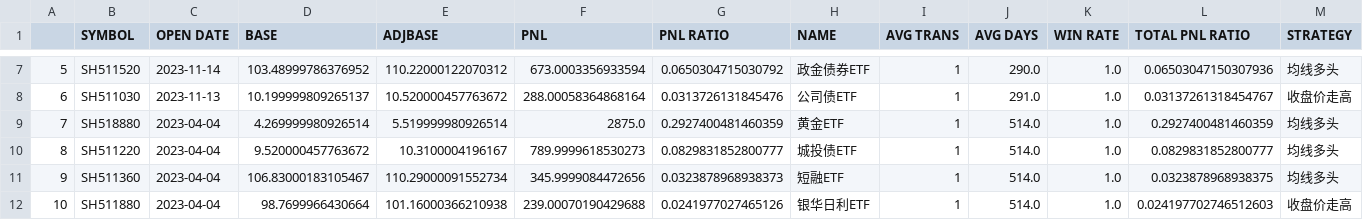
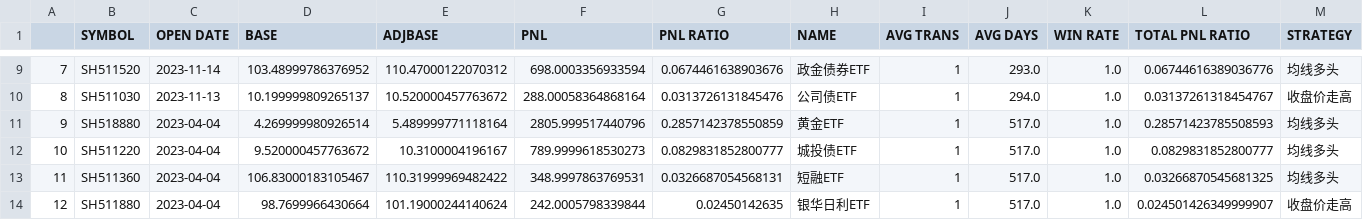
Before and after one commit to joeyrensh/pub_finance, a CSV file: pub_finance/finance/images/cn_etf.csv, drawn as a sheet; only a part is shown, gaps mark what is left out; addresses are those after the commit; the diff covers the shown part only; the diff names each change by its address in the sheet, - before the commit and + after, or states it on an @@ line.

```diff
--- a/pub_finance/finance/images/cn_etf.csv
+++ b/pub_finance/finance/images/cn_etf.csv
@@ column A renumbered from row 4 down @@
-E9 (ADJBASE): 110.22000122070312
+E9 (ADJBASE): 110.47000122070312
-F9 (PNL): 673.0003356933594
+F9 (PNL): 698.0003356933594
-G9 (PNL RATIO): 0.0650304715030792
+G9 (PNL RATIO): 0.0674461638903676
-J9 (AVG DAYS): 290.0
+J9 (AVG DAYS): 293.0
-L9 (TOTAL PNL RATIO): 0.06503047150307936
+L9 (TOTAL PNL RATIO): 0.06744616389036776
-J10 (AVG DAYS): 291.0
+J10 (AVG DAYS): 294.0
-E11 (ADJBASE): 5.519999980926514
+E11 (ADJBASE): 5.489999771118164
-F11 (PNL): 2875.0
+F11 (PNL): 2805.999517440796
-G11 (PNL RATIO): 0.2927400481460359
+G11 (PNL RATIO): 0.2857142378550859
-J11:J14 (AVG DAYS): 514.0
+J11:J14 (AVG DAYS): 517.0
-L11 (TOTAL PNL RATIO): 0.2927400481460359
+L11 (TOTAL PNL RATIO): 0.28571423785508593
-E13 (ADJBASE): 110.29000091552734
+E13 (ADJBASE): 110.31999969482422
-F13 (PNL): 345.9999084472656
+F13 (PNL): 348.9997863769531
-G13 (PNL RATIO): 0.0323878968938373
+G13 (PNL RATIO): 0.0326687054568131
-L13 (TOTAL PNL RATIO): 0.0323878968938375
+L13 (TOTAL PNL RATIO): 0.03266870545681325
-E14 (ADJBASE): 101.16000366210938
+E14 (ADJBASE): 101.19000244140624
-F14 (PNL): 239.00070190429688
+F14 (PNL): 242.0005798339844
-G14 (PNL RATIO): 0.0241977027465126
+G14 (PNL RATIO): 0.02450142635
-L14 (TOTAL PNL RATIO): 0.024197702746512603
+L14 (TOTAL PNL RATIO): 0.024501426349999907
```
Also changed, not shown: 2 added rows and 25 edited cells elsewhere in this file, 22 other files.
